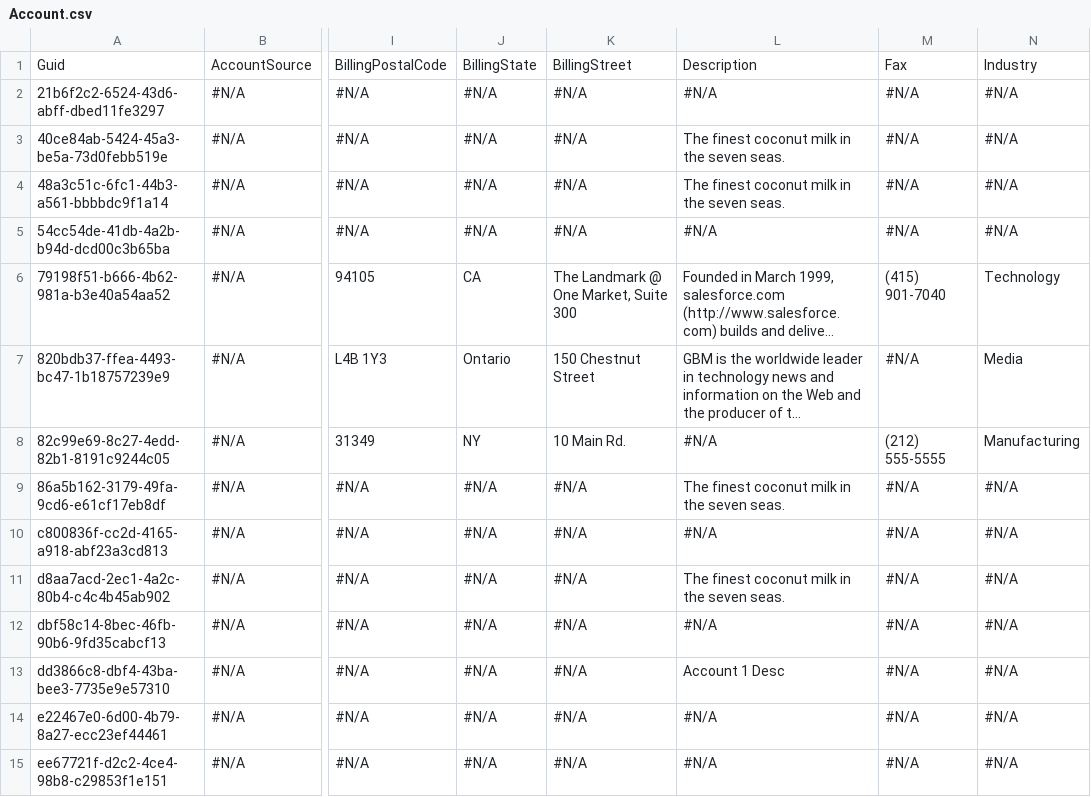
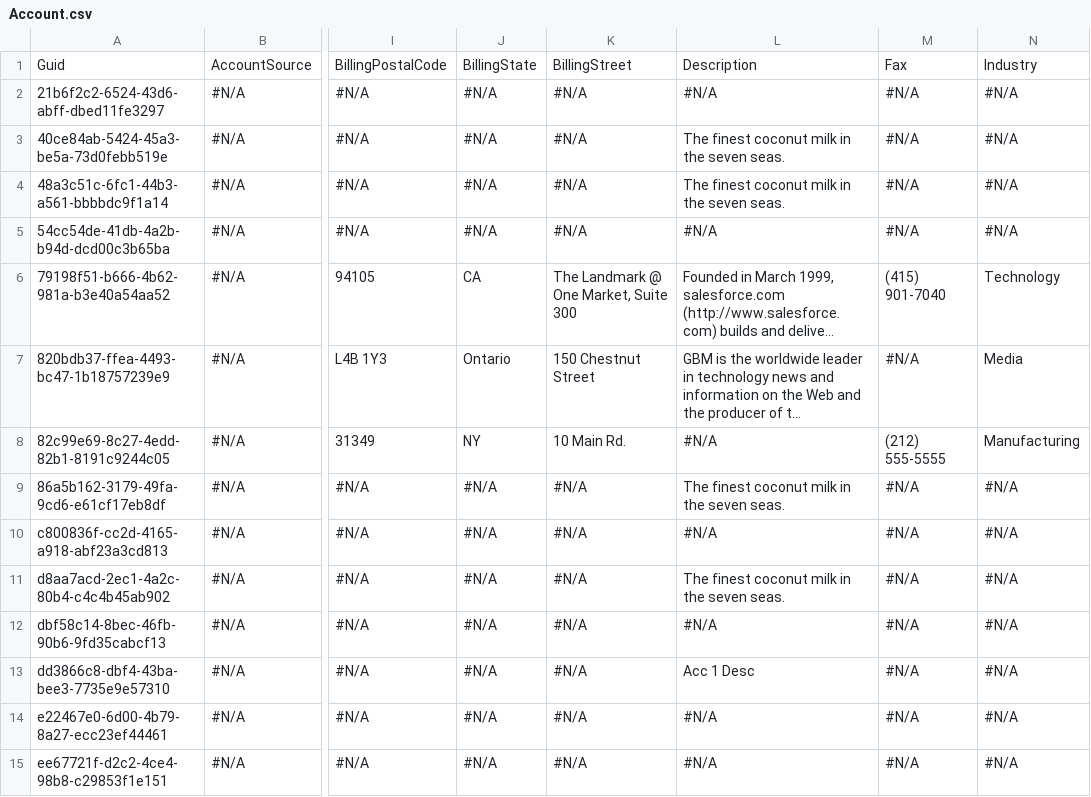
Before and after one commit to BhuvanaSaiNatti-Prodly/bsn-repo-public, a CSV file: Account.csv, drawn as a sheet; only a part is shown, gaps mark what is left out; long unchanged cells end in …; the diff names each change by its address in the sheet, - before the commit and + after, or states it on an @@ line.

Commit message:
edited

```diff
--- a/Account.csv
+++ b/Account.csv
-L13: Account 1 Desc
+L13: Acc 1 Desc
```
